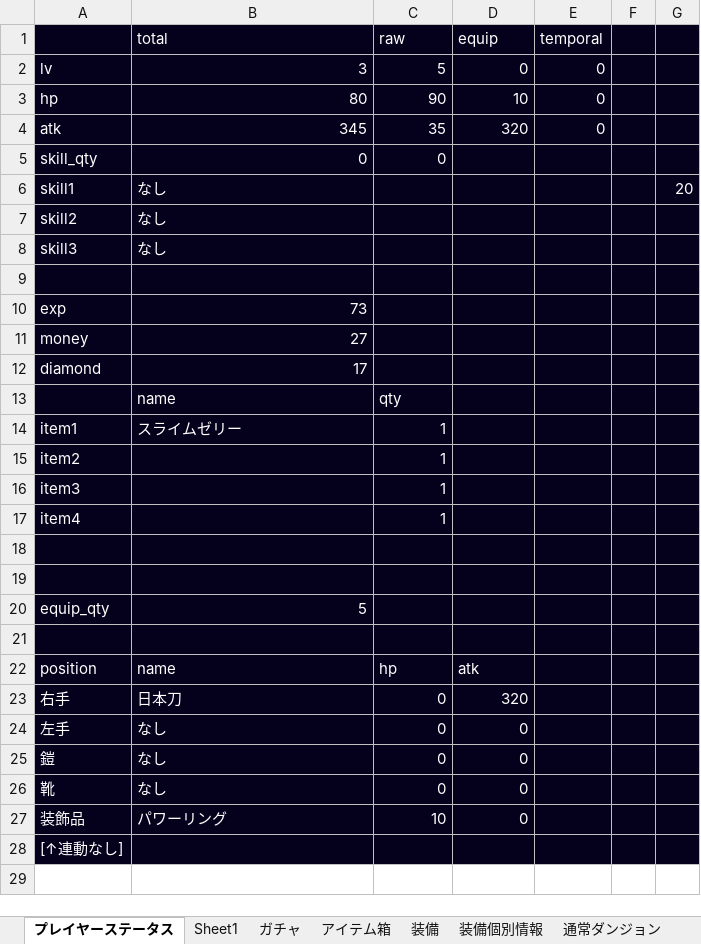
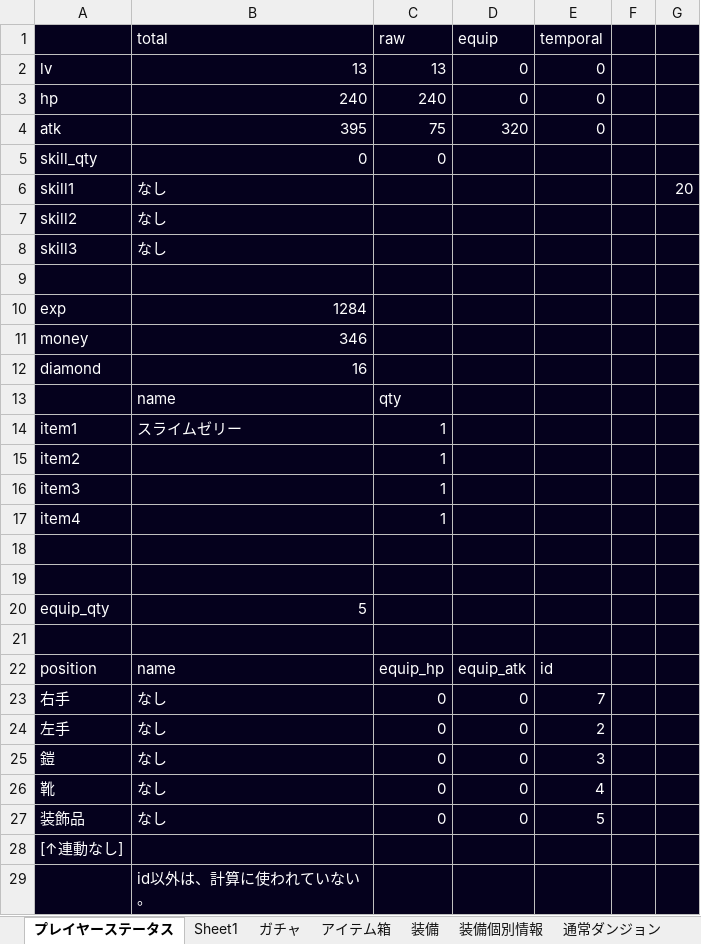
Before and after one commit to TakenokoEmpire/mypj, an Excel workbook: new_system/systems/base.xlsx, sheet プレイヤーステータス, drawn as a sheet; values as stored, in another font and other column widths than the file's, no borders; the diff names each change by its address in the sheet, - before the commit and + after, or states it on an @@ line.

```diff
--- a/new_system/systems/base.xlsx (sheet プレイヤーステータス)
+++ b/new_system/systems/base.xlsx (sheet プレイヤーステータス)
-B2 (total): 3
+B2 (total): 13
-C2 (raw): 5
+C2 (raw): 13
-B3 (total): 80
+B3 (total): 240
-C3 (raw): 90
+C3 (raw): 240
-D3 (equip): 10
+D3 (equip): 0
-B4 (total): 345
+B4 (total): 395
-C4 (raw): 35
+C4 (raw): 75
-B10 (total): 73
+B10 (total): 1284
-B11 (total): 27
+B11 (total): 346
-B12 (total): 17
+B12 (total): 16
-C22 (raw): hp
+C22 (raw): equip_hp
-D22 (equip): atk
+D22 (equip): equip_atk
-E22 (temporal): (empty)
+E22 (temporal): id
-B23 (total): 日本刀
+B23 (total): なし
-D23 (equip): 320
+D23 (equip): 0
-E23 (temporal): (empty)
+E23 (temporal): 7
-E24 (temporal): (empty)
+E24 (temporal): 2
-E25 (temporal): (empty)
+E25 (temporal): 3
-E26 (temporal): (empty)
+E26 (temporal): 4
-B27 (total): パワーリング
+B27 (total): なし
-C27 (raw): 10
+C27 (raw): 0
-E27 (temporal): (empty)
+E27 (temporal): 5
+row 29:  | id以外は、計算に使われていない。
```
Also changed, not shown: sheet 道具箱, sheet 装備個別情報, sheet アイテム箱, sheet クエスト, formulas that keep their value, 4 other files.
